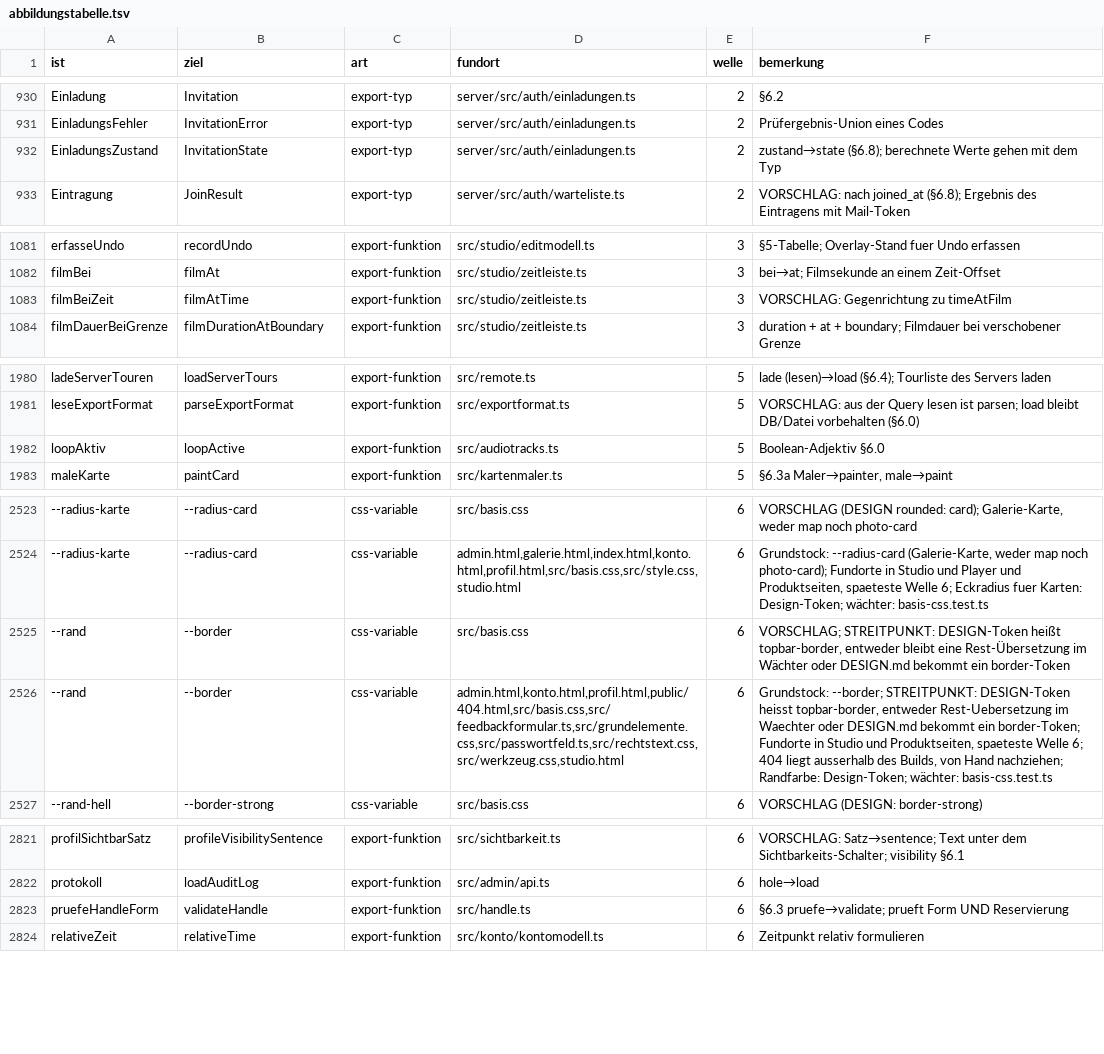
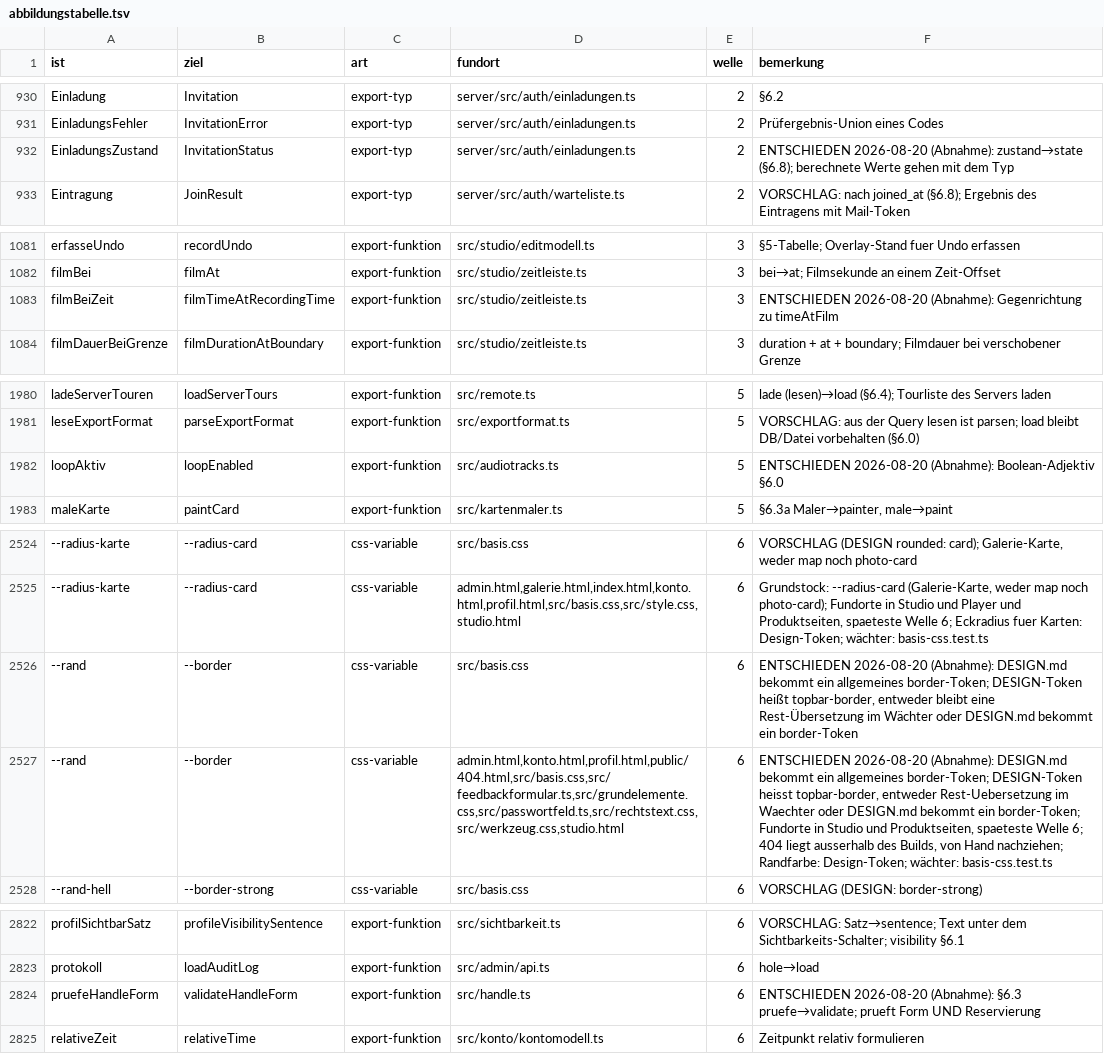
Before and after one commit to Pikktee/journey, a TSV file: docs/specs/abbildungstabelle.tsv, drawn as a sheet; only a part is shown, gaps mark what is left out; addresses are those after the commit; the diff covers the shown part only; the diff names each change by its address in the sheet, - before the commit and + after, or states it on an @@ line.

```diff
--- a/docs/specs/abbildungstabelle.tsv
+++ b/docs/specs/abbildungstabelle.tsv
-B932 (ziel): InvitationState
+B932 (ziel): InvitationStatus
-F932 (bemerkung): zustand→state (§6.8);…
+F932 (bemerkung): ENTSCHIEDEN 2026-08-20 (Abnahme): zustand→state (§6.8);…
-B1083 (ziel): filmAtTime
+B1083 (ziel): filmTimeAtRecordingTime
-F1083 (bemerkung): VORSCHLAG: Gegenrichtung zu…
+F1083 (bemerkung): ENTSCHIEDEN 2026-08-20 (Abnahme): Gegenrichtung zu…
-B1982 (ziel): loopActive
+B1982 (ziel): loopEnabled
-F1982 (bemerkung): Boolean-Adjektiv §6.0
+F1982 (bemerkung): ENTSCHIEDEN 2026-08-20 (Abnahme): Boolean-Adjektiv §6.0
-F2526 (bemerkung): VORSCHLAG; STREITPUNKT: DESIGN-Token heißt…
+F2526 (bemerkung): ENTSCHIEDEN 2026-08-20 (Abnahme): DESIGN.md bekommt ein allgemeines border-Token; DESIGN-Token heißt…
-F2527 (bemerkung): Grundstock: --border; STREITPUNKT: DESIGN-Token heisst…
+F2527 (bemerkung): ENTSCHIEDEN 2026-08-20 (Abnahme): DESIGN.md bekommt ein allgemeines border-Token; DESIGN-Token heisst…
-B2824 (ziel): validateHandle
+B2824 (ziel): validateHandleForm
-F2824 (bemerkung): §6.3 pruefe→validate;…
+F2824 (bemerkung): ENTSCHIEDEN 2026-08-20 (Abnahme): §6.3 pruefe→validate;…
```
Also changed, not shown: 1 added row and 24 edited cells elsewhere in this file, 4 other files.
